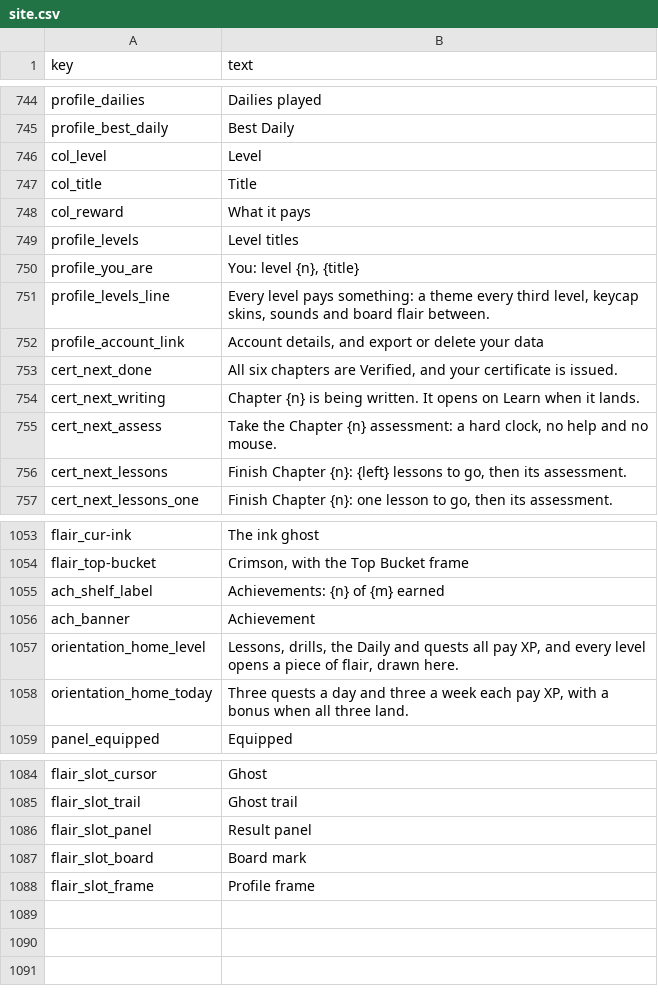
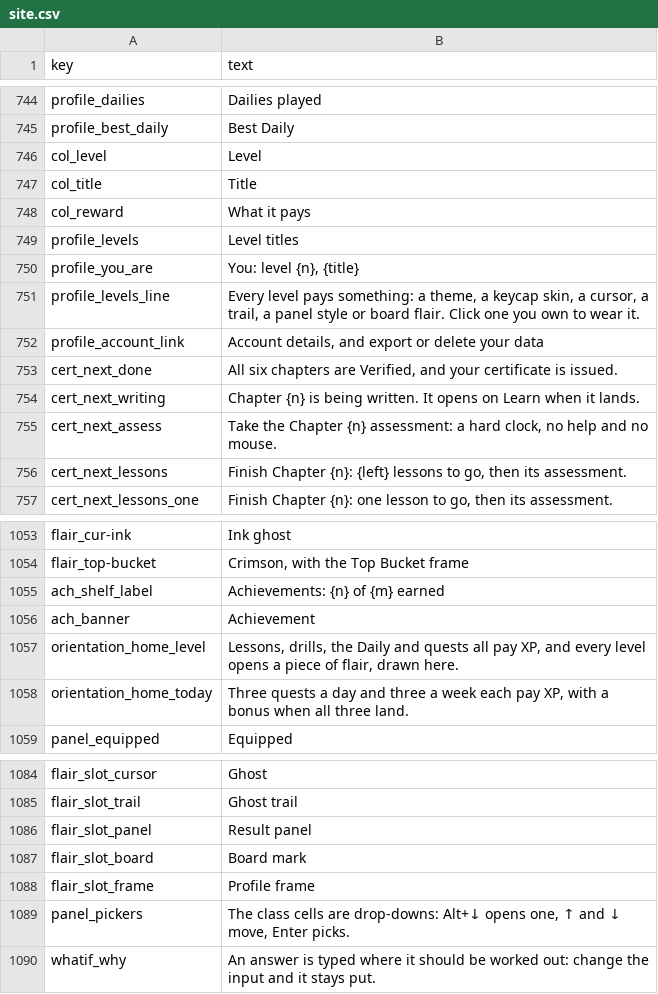
Before and after one commit to rathunter69/Hotkey.gg, a CSV file: app2/content/copy/site.csv, drawn as a sheet; only a part is shown, gaps mark what is left out; the diff covers the shown part only; the diff names each change by its address in the sheet, - before the commit and + after, or states it on an @@ line.

```diff
--- a/app2/content/copy/site.csv
+++ b/app2/content/copy/site.csv
-B751 (text): …something: a theme every third level, keycap skins, sounds and board flair between.
+B751 (text): …something: a theme, a keycap skin, a cursor, a trail, a panel style or board flair. Click one you own to wear it.
-B1053 (text): The ink ghost
+B1053 (text): Ink ghost
+row 1089: panel_pickers | The class cells are drop-downs: Alt+↓ opens one, ↑ and ↓ move, Enter picks.
+row 1090: whatif_why | An answer is typed where it should be worked out: change the input and it stays put.
```
Also changed, not shown: 27 edited cells elsewhere in this file, 14 other files.
